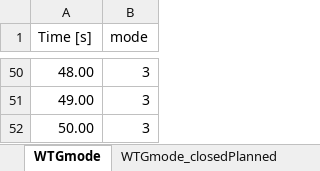
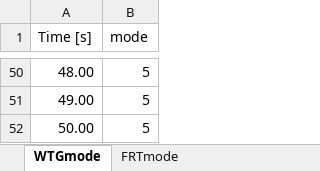
Before and after one commit to badeshiben/Autonomous-Microgrid-Forecasting-OLD, an Excel workbook: CART dependencies/Microgrid_cmd.xlsx, sheet WTGmode, drawn as a sheet; only a part is shown, gaps mark what is left out; values as stored, in another font and other column widths than the file's, no borders; the diff covers the shown part only; the diff names each change by its address in the sheet, - before the commit and + after, or states it on an @@ line.

Commit message:
Wind can shutdown/startup and FRT modes are control inputs via excel

```diff
--- a/CART dependencies/Microgrid_cmd.xlsx (sheet WTGmode)
+++ b/CART dependencies/Microgrid_cmd.xlsx (sheet WTGmode)
+sheet tab: FRTmode
-B50:B52 (mode): 3
+B50:B52 (mode): 5
```
Also changed, not shown: 27 edited cells elsewhere in this sheet, sheet WTGmode_closedPlanned, sheet V, resources.xlsx, 7 other files.
